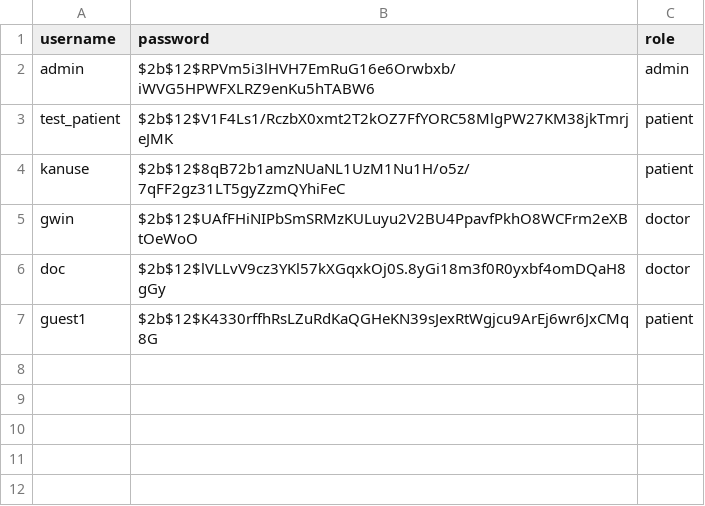
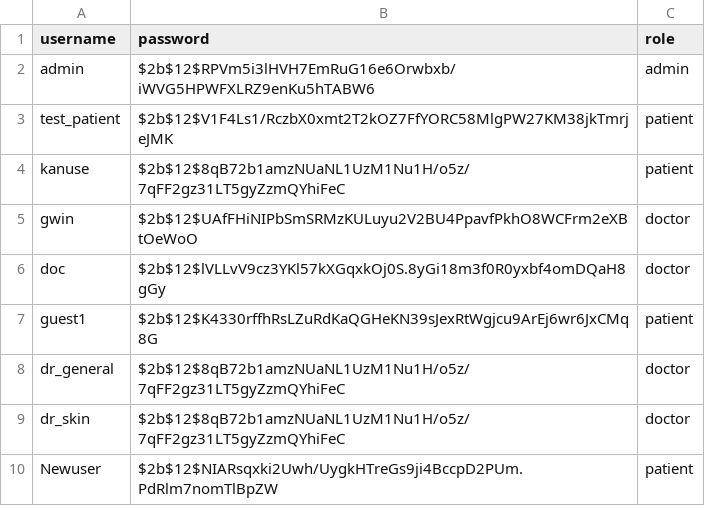
Before and after one commit to Kanuse55/SAMHATI, a CSV file: users.csv, drawn as a sheet; the diff names each change by its address in the sheet, - before the commit and + after, or states it on an @@ line.

```diff
--- a/users.csv
+++ b/users.csv
+row 8: dr_general | $2b$12$8qB72b1amzNUaNL1UzM1Nu1H/o5z/7qFF2gz31LT5gyZzmQYhiFeC | doctor
+row 9: dr_skin | $2b$12$8qB72b1amzNUaNL1UzM1Nu1H/o5z/7qFF2gz31LT5gyZzmQYhiFeC | doctor
+row 10: Newuser | $2b$12$NIARsqxki2Uwh/UygkHTreGs9ji4BccpD2PUm.PdRlm7nomTlBpZW | patient
```
Also changed, not shown: 10 other files.
